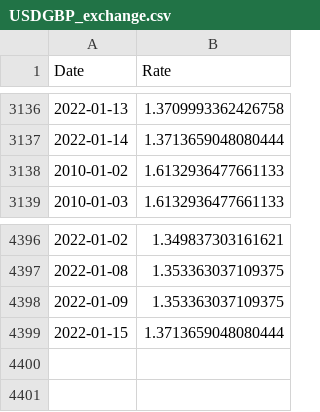
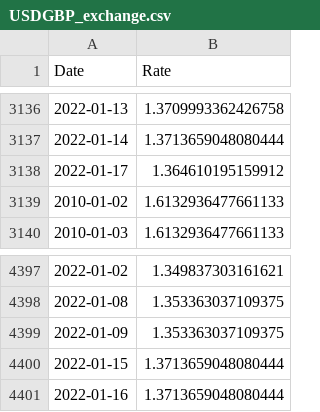
Before and after one commit to CharlieBignell/Stock-App, a CSV file: data/USDGBP_exchange.csv, drawn as a sheet; only a part is shown, gaps mark what is left out; the diff names each change by its address in the sheet, - before the commit and + after, or states it on an @@ line.

```diff
--- a/data/USDGBP_exchange.csv
+++ b/data/USDGBP_exchange.csv
+row 3138: 2022-01-17 | 1.364610195159912
+row 4401: 2022-01-16 | 1.3713659048080444
```
Also changed, not shown: 15 other files.
